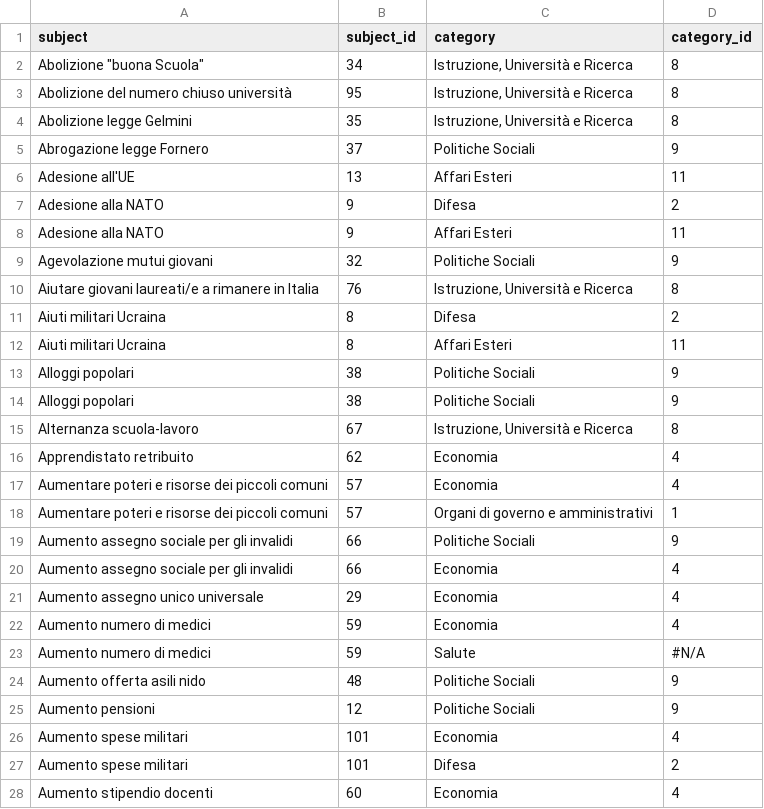
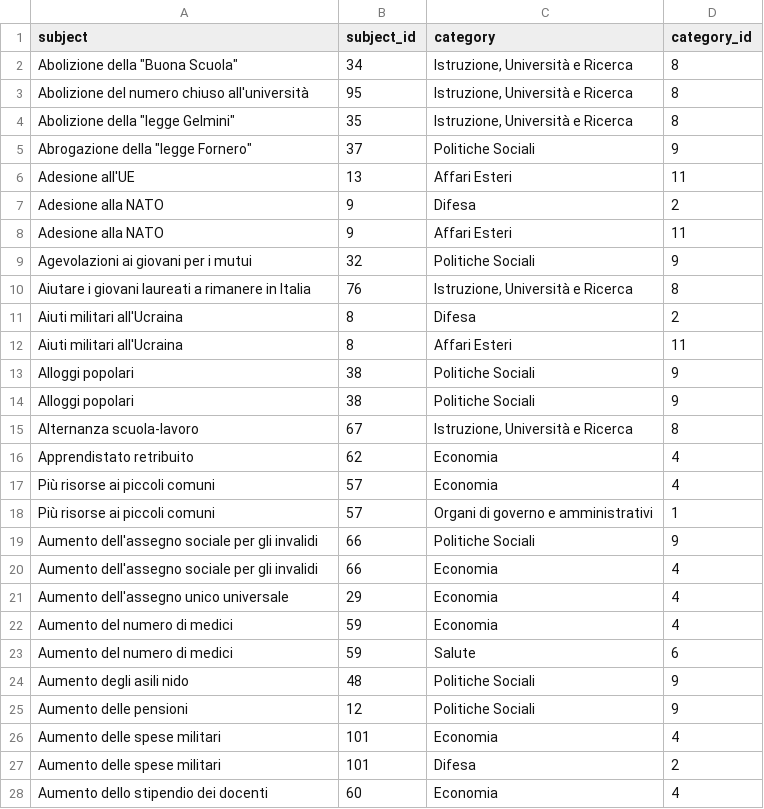
Before and after one commit to indecis-it/data, a CSV file: data/relic.csv, drawn as a sheet; only a part is shown; the diff covers the shown part only.

```diff
--- a/data/relic.csv
+++ b/data/relic.csv
@@ -1,6 +1,6 @@
 subject,subject_id,category,category_id
-"Abolizione ""buona Scuola""",34,"Istruzione, Università e Ricerca",8
-Abolizione del numero chiuso università,95,"Istruzione, Università e Ricerca",8
-Abolizione legge Gelmini,35,"Istruzione, Università e Ricerca",8
-Abrogazione legge Fornero,37,Politiche Sociali,9
+"Abolizione della ""Buona Scuola""",34,"Istruzione, Università e Ricerca",8
+Abolizione del numero chiuso all'università,95,"Istruzione, Università e Ricerca",8
+"Abolizione della ""legge Gelmini""",35,"Istruzione, Università e Ricerca",8
+"Abrogazione della ""legge Fornero""",37,Politiche Sociali,9
 Adesione all'UE,13,Affari Esteri,11
@@ -8,6 +8,6 @@ Adesione alla NATO,9,Difesa,2
 Adesione alla NATO,9,Affari Esteri,11
-Agevolazione mutui giovani,32,Politiche Sociali,9
-Aiutare giovani laureati/e a rimanere in Italia,76,"Istruzione, Università e Ricerca",8
-Aiuti militari Ucraina,8,Difesa,2
-Aiuti militari Ucraina,8,Affari Esteri,11
+Agevolazioni ai giovani per i mutui,32,Politiche Sociali,9
+Aiutare i giovani laureati a rimanere in Italia,76,"Istruzione, Università e Ricerca",8
+Aiuti militari all'Ucraina,8,Difesa,2
+Aiuti militari all'Ucraina,8,Affari Esteri,11
 Alloggi popolari,38,Politiche Sociali,9
@@ -16,13 +16,13 @@ Alternanza scuola-lavoro,67,"Istruzione, Università e Ricerca",8
 Apprendistato retribuito,62,Economia,4
-Aumentare poteri e risorse dei piccoli comuni,57,Economia,4
-Aumentare poteri e risorse dei piccoli comuni,57,Organi di governo e amministrativi,1
-Aumento assegno sociale per gli invalidi,66,Politiche Sociali,9
-Aumento assegno sociale per gli invalidi,66,Economia,4
-Aumento assegno unico universale,29,Economia,4
-Aumento numero di medici,59,Economia,4
-Aumento numero di medici,59,Salute,#N/A
-Aumento offerta asili nido,48,Politiche Sociali,9
-Aumento pensioni,12,Politiche Sociali,9
-Aumento spese militari,101,Economia,4
-Aumento spese militari,101,Difesa,2
-Aumento stipendio docenti,60,Economia,4
+Più risorse ai piccoli comuni,57,Economia,4
+Più risorse ai piccoli comuni,57,Organi di governo e amministrativi,1
+Aumento dell'assegno sociale per gli invalidi,66,Politiche Sociali,9
+Aumento dell'assegno sociale per gli invalidi,66,Economia,4
+Aumento dell'assegno unico universale,29,Economia,4
+Aumento del numero di medici,59,Economia,4
+Aumento del numero di medici,59,Salute,6
+Aumento degli asili nido,48,Politiche Sociali,9
+Aumento delle pensioni,12,Politiche Sociali,9
+Aumento delle spese militari,101,Economia,4
+Aumento delle spese militari,101,Difesa,2
+Aumento dello stipendio dei docenti,60,Economia,4
```
Also changed, not shown: 1 added row, 1 removed row and 61 edited cells elsewhere in this file, data/categories.csv, data/glossary.csv, 11 other files.
